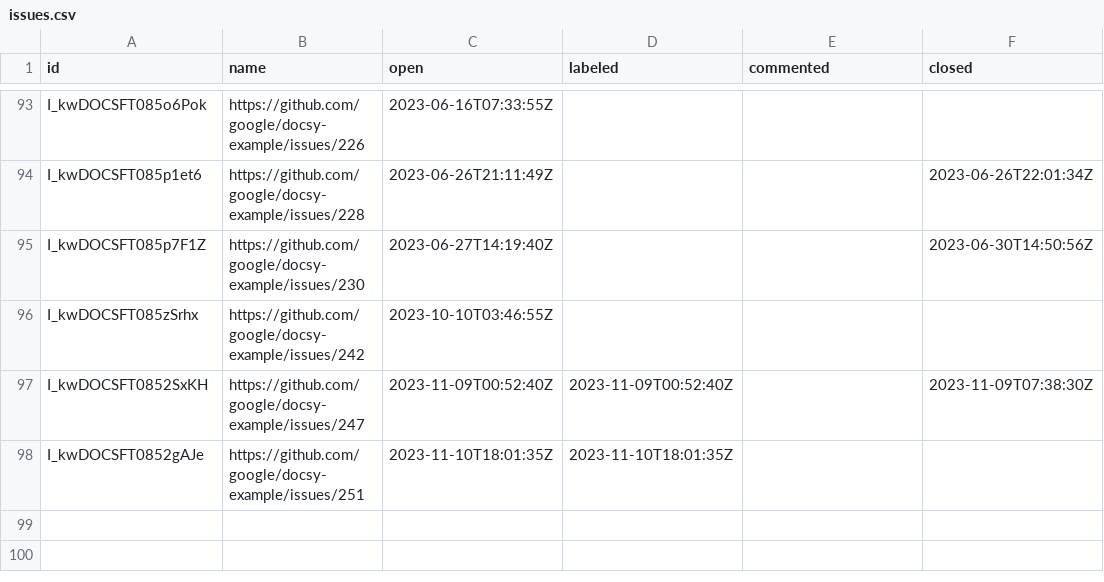
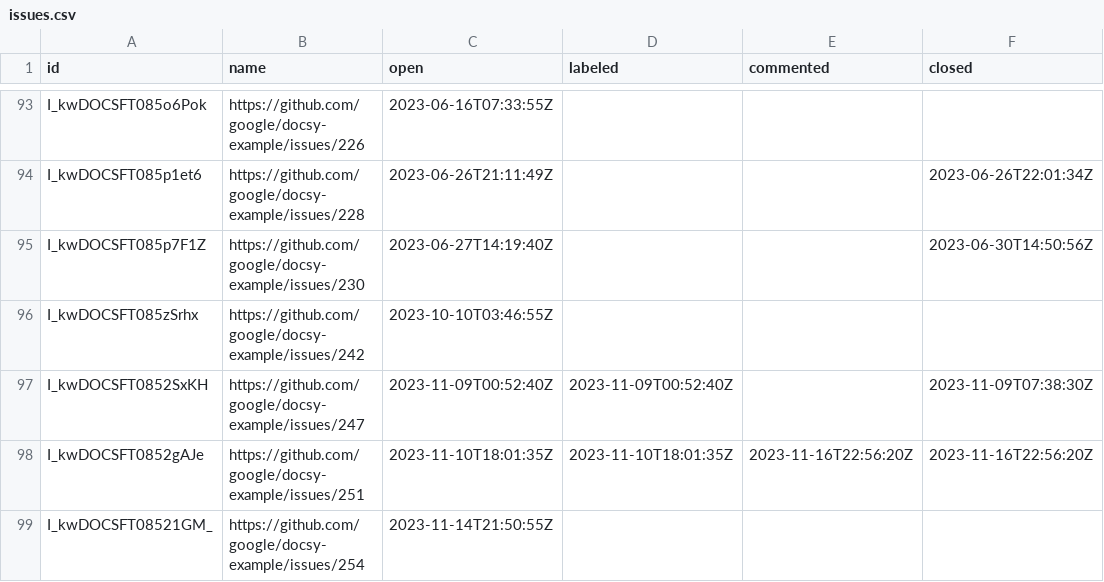
Before and after one commit to deining/docsy-metrics, a CSV file: data/google/docsy-example/issues.csv, drawn as a sheet; only a part is shown, gaps mark what is left out.

```diff
--- a/data/google/docsy-example/issues.csv
+++ b/data/google/docsy-example/issues.csv
@@ -97,2 +97,3 @@ I_kwDOCSFT085zSrhx,https://github.com/google/docsy-example/issues/242,2023-10-10
 I_kwDOCSFT0852SxKH,https://github.com/google/docsy-example/issues/247,2023-11-09T00:52:40Z,2023-11-09T00:52:40Z,,2023-11-09T07:38:30Z
-I_kwDOCSFT0852gAJe,https://github.com/google/docsy-example/issues/251,2023-11-10T18:01:35Z,2023-11-10T18:01:35Z,,
+I_kwDOCSFT0852gAJe,https://github.com/google/docsy-example/issues/251,2023-11-10T18:01:35Z,2023-11-10T18:01:35Z,2023-11-16T22:56:20Z,2023-11-16T22:56:20Z
+I_kwDOCSFT08521GM_,https://github.com/google/docsy-example/issues/254,2023-11-14T21:50:55Z,,,
```
Also changed, not shown: data/google/docsy-example/pullRequests.csv, data/google/docsy/issues.csv, 1 other file.
